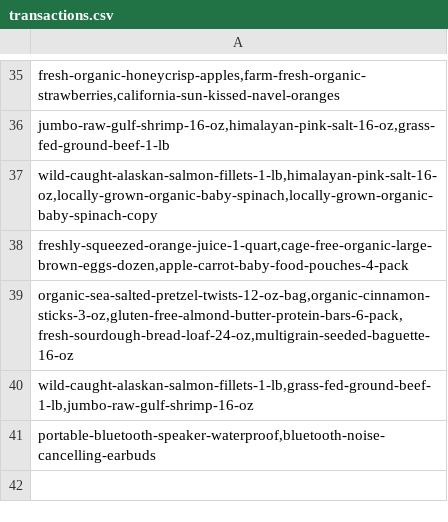
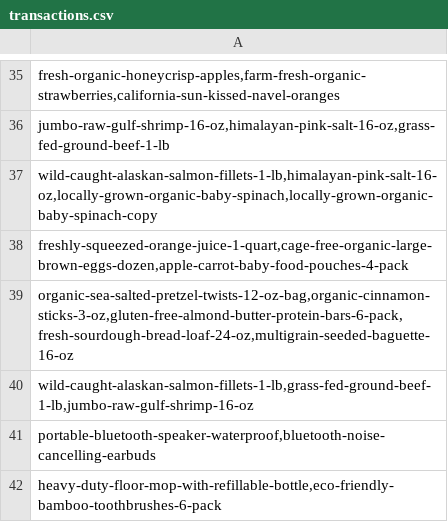
Before and after one commit to sam1ulal1m/fpp, a CSV file: data/transactions.csv, drawn as a sheet; only a part is shown, gaps mark what is left out; the diff names each change by its address in the sheet, - before the commit and + after, or states it on an @@ line.

```diff
--- a/data/transactions.csv
+++ b/data/transactions.csv
+row 42: heavy-duty-floor-mop-with-refillable-bottle,eco-friendly-bamboo-toothbrushes-6-pack
```
Also changed, not shown: 2 other files.
